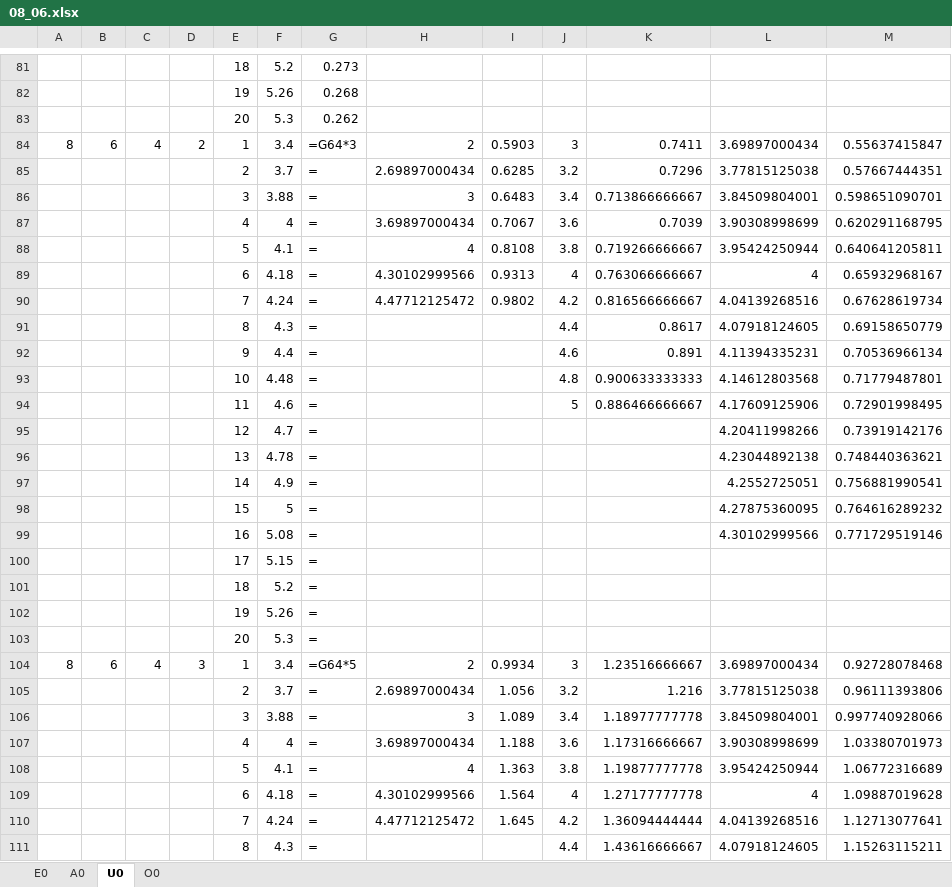
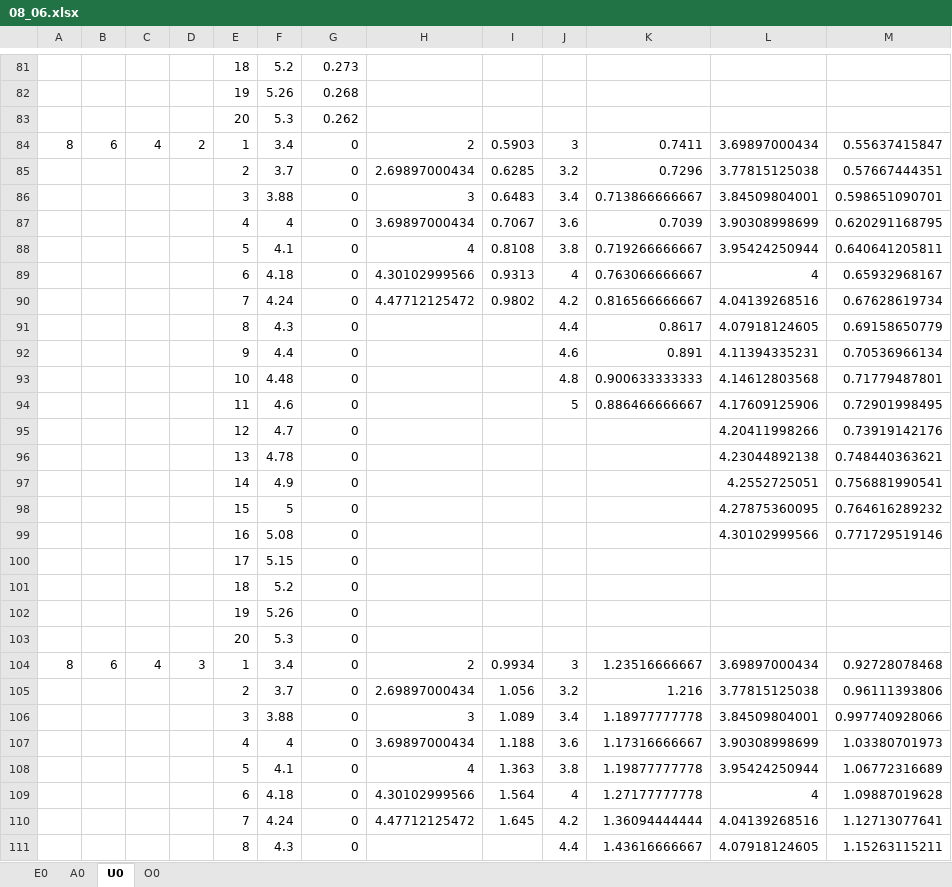
Before and after one commit to AtomPy/AtomPyWeb, an Excel workbook: Database/08_06.xlsx, sheet U0, drawn as a sheet; only a part is shown, gaps mark what is left out; values as stored, in another font and other column widths than the file's, no cell formats; the diff covers the shown part only; the diff names each change by its address in the sheet, - before the commit and + after, or states it on an @@ line.

```diff
--- a/Database/08_06.xlsx (sheet U0)
+++ b/Database/08_06.xlsx (sheet U0)
-G84: =G64*3
+G84: 0
-G85:G103: =
+G85:G103: 0
-G104: =G64*5
+G104: 0
-G105:G111: =
+G105:G111: 0
```
Also changed, not shown: 52 edited cells elsewhere in this sheet, cell formats, formulas that keep their value, testing/08_06.xlsx, testing/test.xlsx, 3 other files.
